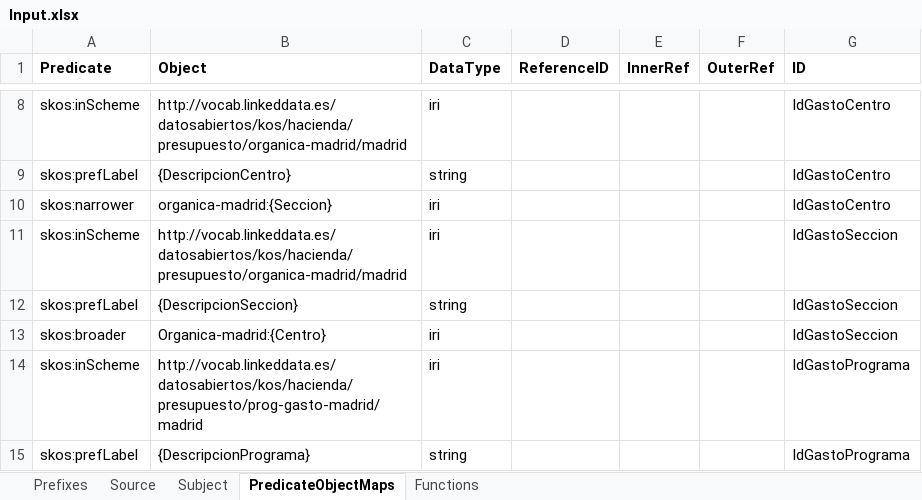
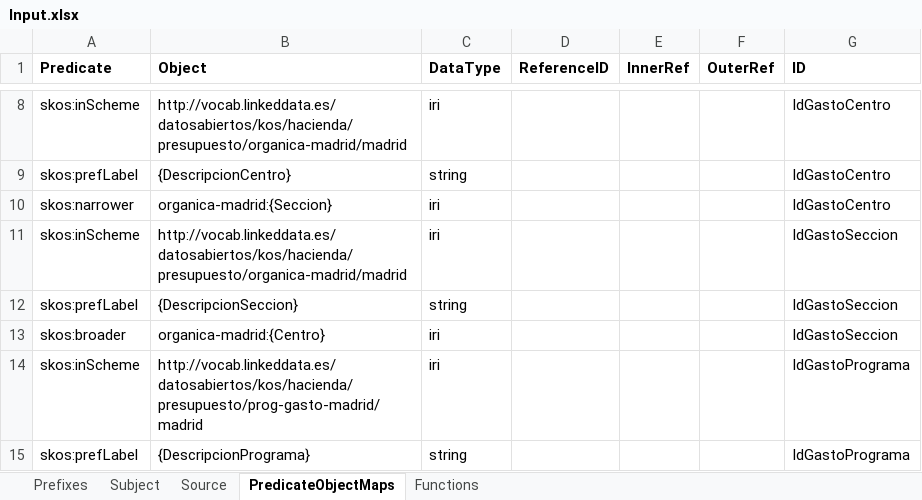
Before and after one commit to oeg-upm/mapeathor, an Excel workbook: examples/specficationSheets/Input.xlsx, sheet PredicateObjectMaps, drawn as a sheet; only a part is shown, gaps mark what is left out; values as stored, in another font and other column widths than the file's, no borders; the diff names each change by its address in the sheet, - before the commit and + after, or states it on an @@ line.

```diff
--- a/examples/specficationSheets/Input.xlsx (sheet PredicateObjectMaps)
+++ b/examples/specficationSheets/Input.xlsx (sheet PredicateObjectMaps)
@@ sheet tab order changed: Prefixes | Subject | Source | PredicateObjectMaps | Functions @@
-B13 (Object): Organica-madrid:{Centro}
+B13 (Object): organica-madrid:{Centro}
```
Also changed, not shown: sheet Prefixes, 2 other files.
